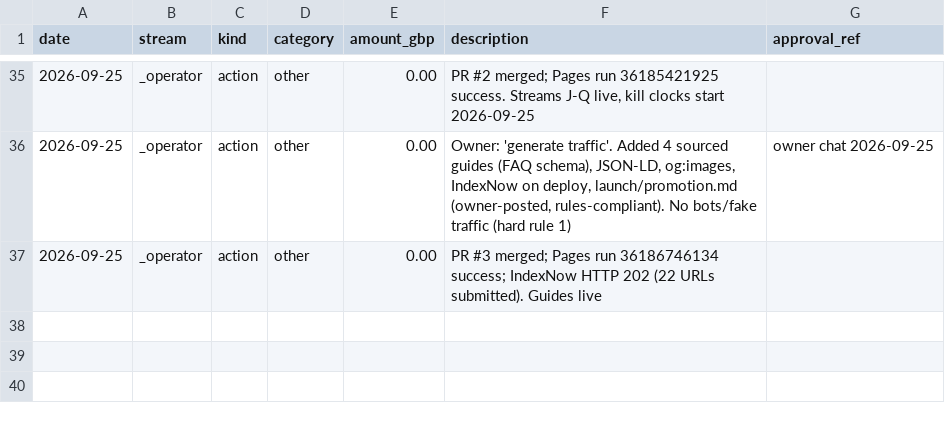
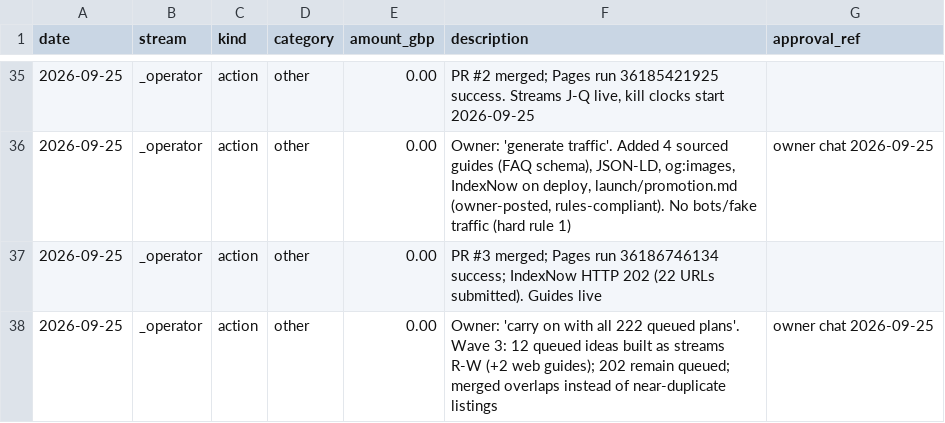
Before and after one commit to m4had/ozark, a CSV file: ops/data/ledger.csv, drawn as a sheet; only a part is shown, gaps mark what is left out.

```diff
--- a/ops/data/ledger.csv
+++ b/ops/data/ledger.csv
@@ -37 +37,2 @@ date,stream,kind,category,amount_gbp,description,approval_ref
 2026-09-25,_operator,action,other,0.00,PR #3 merged; Pages run 36186746134 success; IndexNow HTTP 202 (22 URLs submitted). Guides live,
+2026-09-25,_operator,action,other,0.00,Owner: 'carry on with all 222 queued plans'. Wave 3: 12 queued ideas built as streams R-W (+2 web guides); 202 remain queued; merged overlaps instead of near-duplicate listings,owner chat 2026-09-25
```
Also changed, not shown: 22 other files.
